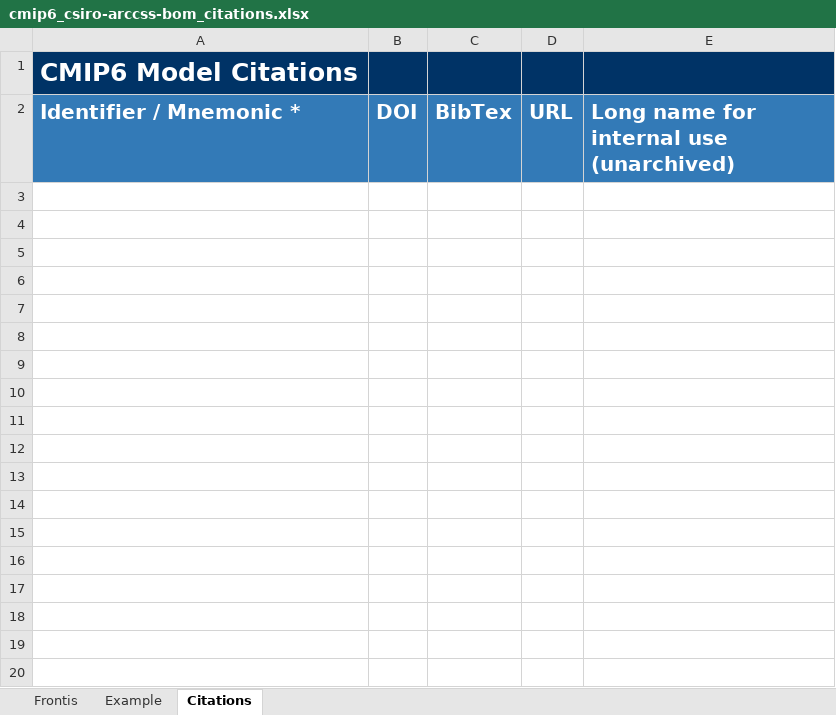
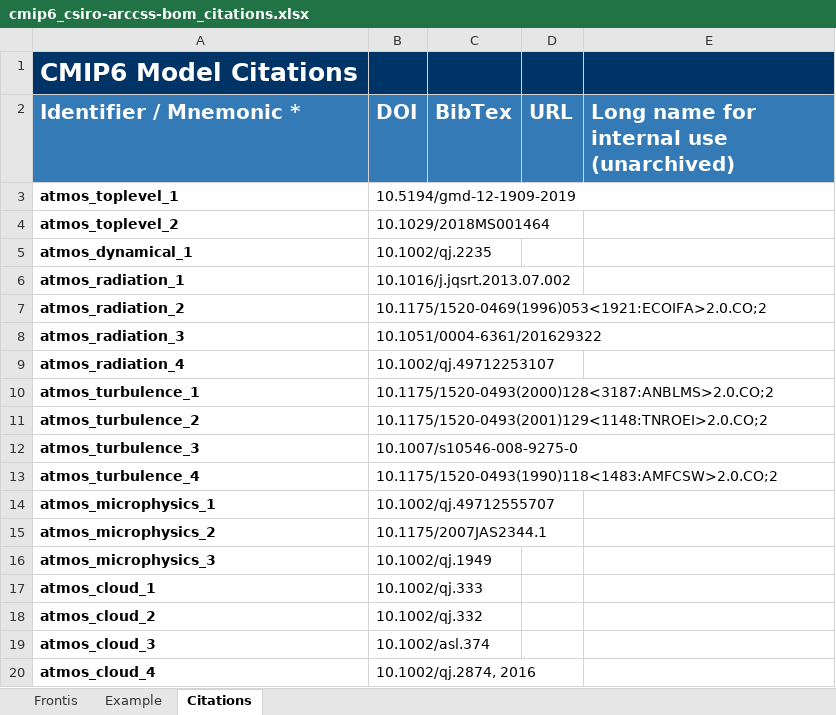
Before and after one commit to ES-DOC-INSTITUTIONAL/csiro-arccss-bom, an Excel workbook: cmip6/citations/cmip6_csiro-arccss-bom_citations.xlsx, sheet Citations, drawn as a sheet; only a part is shown; values as stored, in another font and other column widths than the file's, no borders; the diff covers the shown part only; the diff names each change by its address in the sheet, - before the commit and + after, or states it on an @@ line.

```diff
--- a/cmip6/citations/cmip6_csiro-arccss-bom_citations.xlsx (sheet Citations)
+++ b/cmip6/citations/cmip6_csiro-arccss-bom_citations.xlsx (sheet Citations)
+row 3: atmos_toplevel_1 | 10.5194/gmd-12-1909-2019
+row 4: atmos_toplevel_2 | 10.1029/2018MS001464
+row 5: atmos_dynamical_1 | 10.1002/qj.2235
+row 6: atmos_radiation_1 | 10.1016/j.jqsrt.2013.07.002
+row 7: atmos_radiation_2 | 10.1175/1520-0469(1996)053<1921:ECOIFA>2.0.CO;2
+row 8: atmos_radiation_3 | 10.1051/0004-6361/201629322
+row 9: atmos_radiation_4 | 10.1002/qj.49712253107
+row 10: atmos_turbulence_1 | 10.1175/1520-0493(2000)128<3187:ANBLMS>2.0.CO;2
+row 11: atmos_turbulence_2 | 10.1175/1520-0493(2001)129<1148:TNROEI>2.0.CO;2
+row 12: atmos_turbulence_3 | 10.1007/s10546-008-9275-0
+row 13: atmos_turbulence_4 | 10.1175/1520-0493(1990)118<1483:AMFCSW>2.0.CO;2
+row 14: atmos_microphysics_1 | 10.1002/qj.49712555707
+row 15: atmos_microphysics_2 | 10.1175/2007JAS2344.1
+row 16: atmos_microphysics_3 | 10.1002/qj.1949
+row 17: atmos_cloud_1 | 10.1002/qj.333
+row 18: atmos_cloud_2 | 10.1002/qj.332
+row 19: atmos_cloud_3 | 10.1002/asl.374
+row 20: atmos_cloud_4 | 10.1002/qj.2874, 2016
```
Also changed, not shown: 34 added rows elsewhere in this sheet, cmip6/models/access-cm2/cmip6_csiro-arccss-bom_access-cm2_aerosol.xlsx, cmip6/models/access-cm2/cmip6_csiro-arccss-bom_access-cm2_atmos.xlsx, 6 other files.
